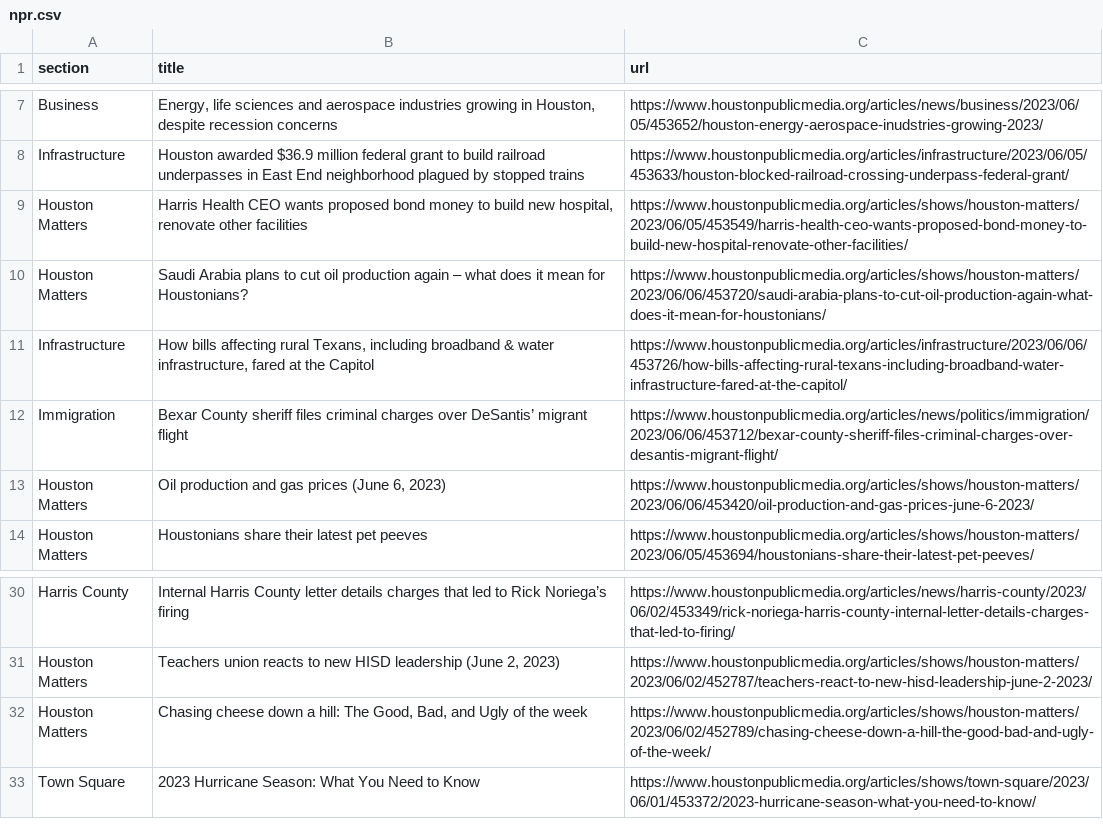
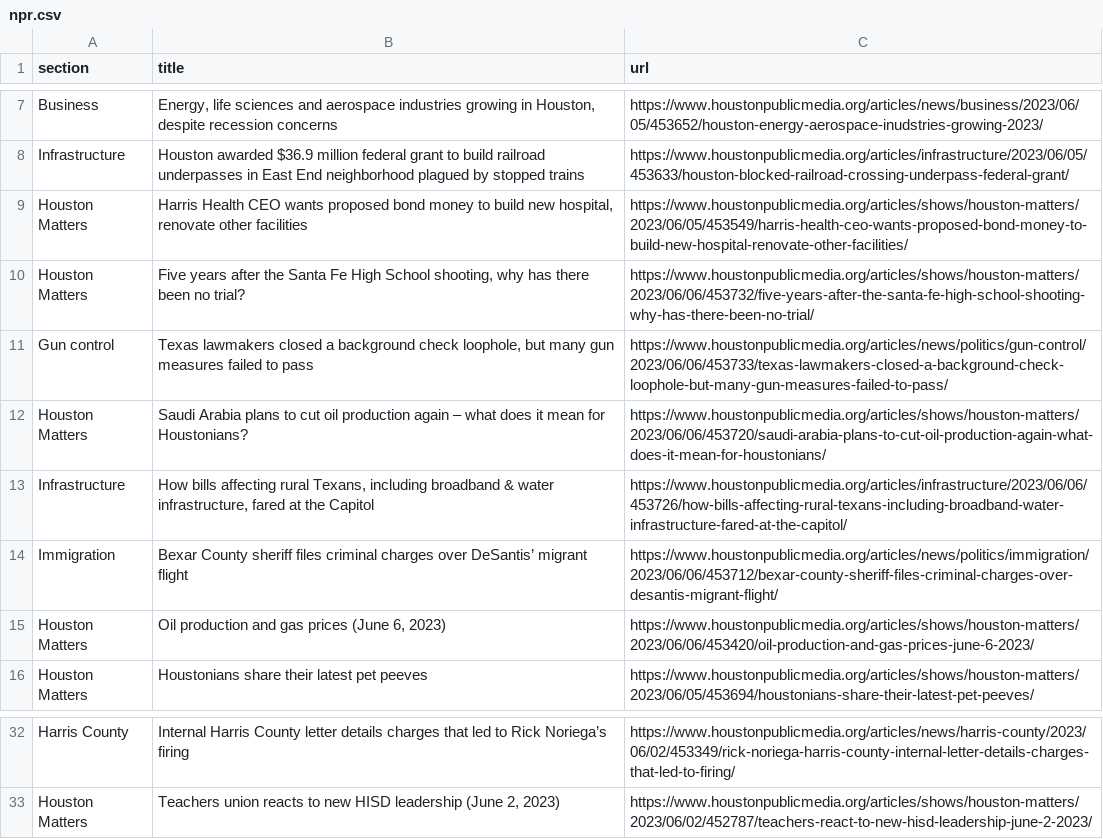
Before and after one commit to AngelineJCQ/aoto-scraper, a CSV file: npr.csv, drawn as a sheet; only a part is shown, gaps mark what is left out; removed rows and columns are numbered as before the commit, all else as after; the diff names each change by its address in the sheet, - before the commit and + after, or states it on an @@ line.

```diff
--- a/npr.csv
+++ b/npr.csv
+row 10: Houston Matters | Five years after the Santa Fe High School shooting, why has there been no trial? | https://www.houstonpublicmedia.org/articles/shows/houston-matters/2023/06/06/453732/five-years-after-the-santa-fe-high-school-shooting-why-has-there-been-no-trial/
+row 11: Gun control | Texas lawmakers closed a background check loophole, but many gun measures failed to pass | https://www.houstonpublicmedia.org/articles/news/politics/gun-control/2023/06/06/453733/texas-lawmakers-closed-a-background-check-loophole-but-many-gun-measures-failed-to-pass/
-row 32: Houston Matters | Chasing cheese down a hill: The Good, Bad, and Ugly of the week | https://www.houstonpublicmedia.org/articles/shows/houston-matters/2023/06/02/452789/chasing-cheese-down-a-hill-the-good-bad-and-ugly-of-the-week/
-row 33: Town Square | 2023 Hurricane Season: What You Need to Know | https://www.houstonpublicmedia.org/articles/shows/town-square/2023/06/01/453372/2023-hurricane-season-what-you-need-to-know/
```
